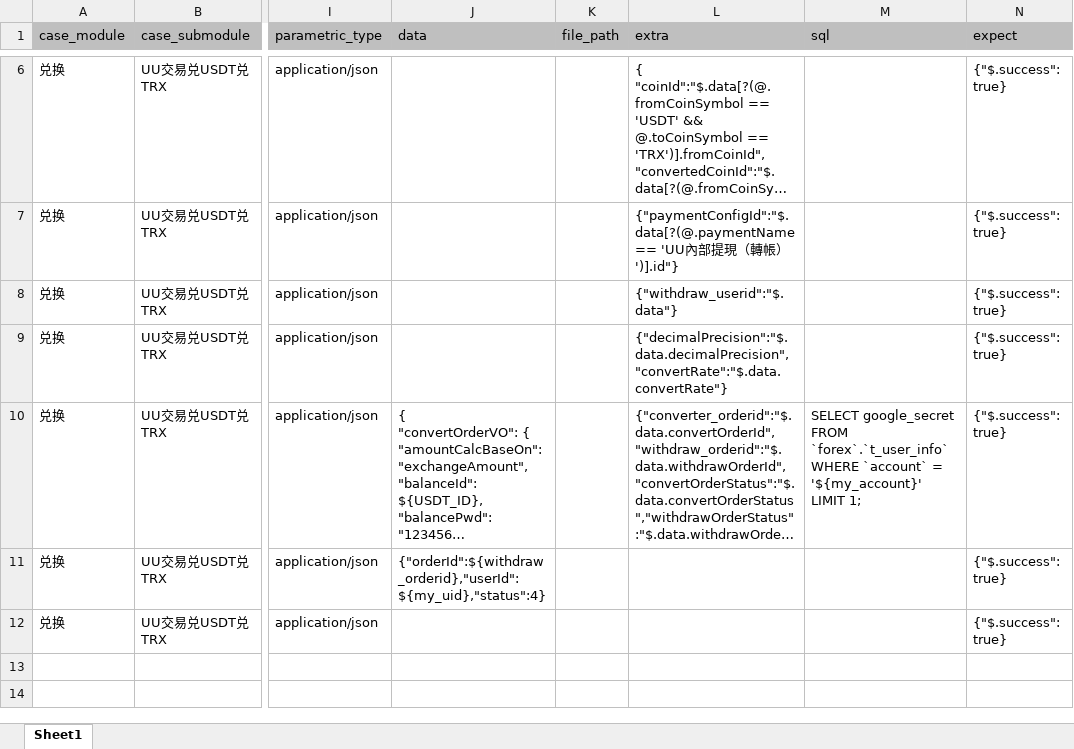
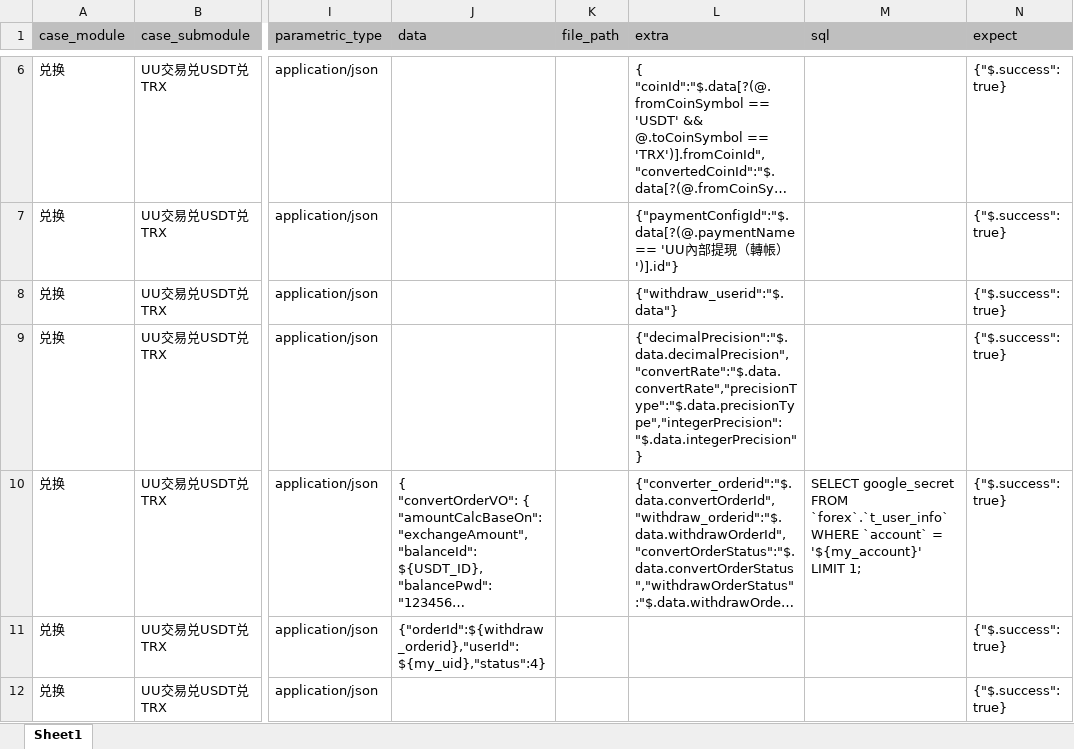
Before and after one commit to yuanshirenasdas24525/test_automation_platform, an Excel workbook: data/api_auto/uu_api/converter.xlsx, sheet Sheet1, drawn as a sheet; only a part is shown, gaps mark what is left out; long unchanged cells end in …; values as stored, in another font and other column widths than the file's, no borders; the diff covers the shown part only; the diff names each change by its address in the sheet, - before the commit and + after, or states it on an @@ line.

```diff
--- a/data/api_auto/uu_api/converter.xlsx (sheet Sheet1)
+++ b/data/api_auto/uu_api/converter.xlsx (sheet Sheet1)
-L9 (extra): {"decimalPrecision":"$.data.decimalPrecision","convertRate":"$.data.convertRate"}
+L9 (extra): {"decimalPrecision":"$.data.decimalPrecision","convertRate":"$.data.convertRate","precisionType":"$.data.precisionType","integerPrecision":"$.data.integerPrecision"}
```
Also changed, not shown: 9 added rows and 1 edited cell elsewhere in this sheet, data/api_auto/uu_api/uu_api.xlsx, 2 other files.
